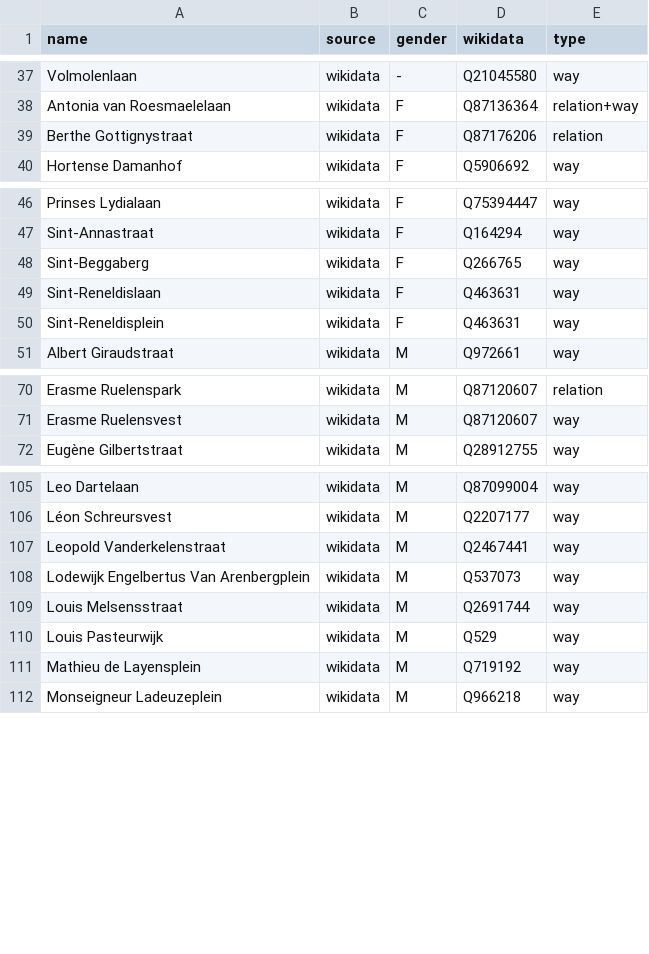
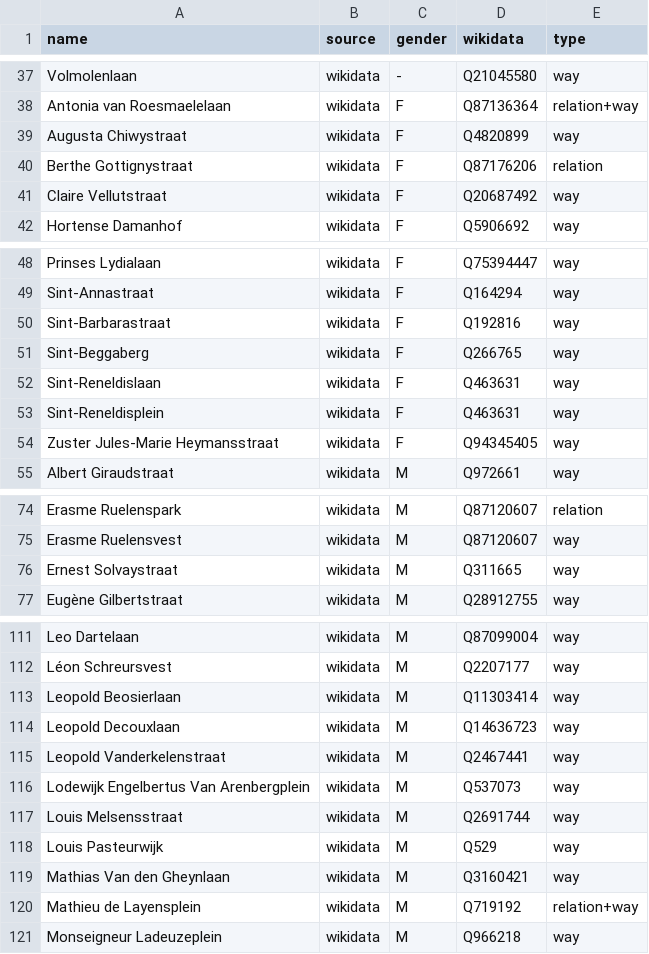
Before and after one commit to EqualStreetNames/equalstreetnames-leuven, a CSV file: data/gender.csv, drawn as a sheet; only a part is shown, gaps mark what is left out; addresses are those after the commit; the diff covers the shown part only; the diff names each change by its address in the sheet, - before the commit and + after, or states it on an @@ line.

```diff
--- a/data/gender.csv
+++ b/data/gender.csv
+row 39: Augusta Chiwystraat | wikidata | F | Q4820899 | way
+row 41: Claire Vellutstraat | wikidata | F | Q20687492 | way
+row 50: Sint-Barbarastraat | wikidata | F | Q192816 | way
+row 54: Zuster Jules-Marie Heymansstraat | wikidata | F | Q94345405 | way
+row 76: Ernest Solvaystraat | wikidata | M | Q311665 | way
+row 113: Leopold Beosierlaan | wikidata | M | Q11303414 | way
+row 114: Leopold Decouxlaan | wikidata | M | Q14636723 | way
+row 119: Mathias Van den Gheynlaan | wikidata | M | Q3160421 | way
-E120 (type): way
+E120 (type): relation+way
```
Also changed, not shown: 2 added rows elsewhere in this file, data/other.csv, 3 other files.
